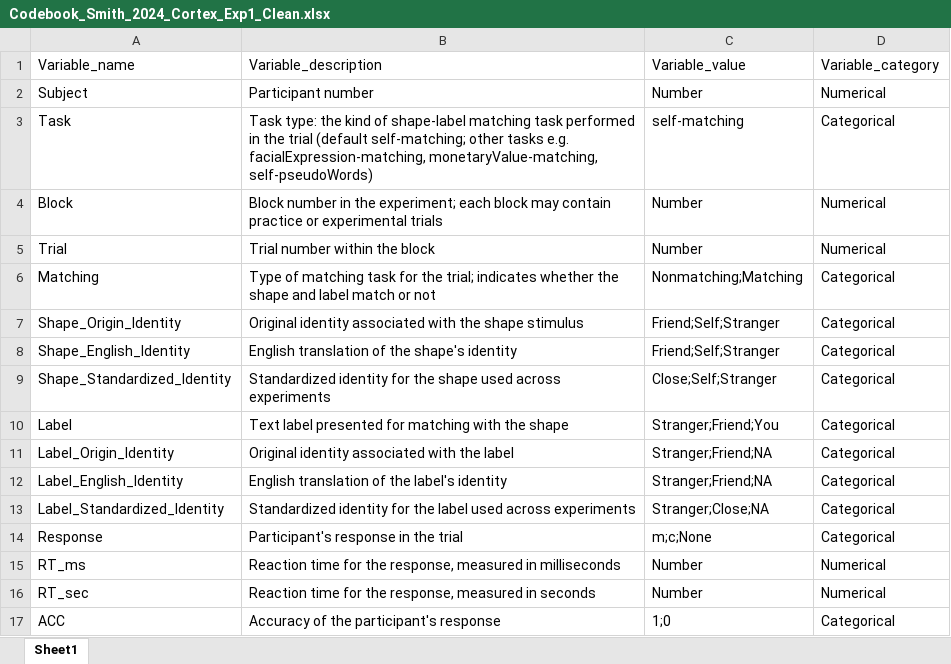
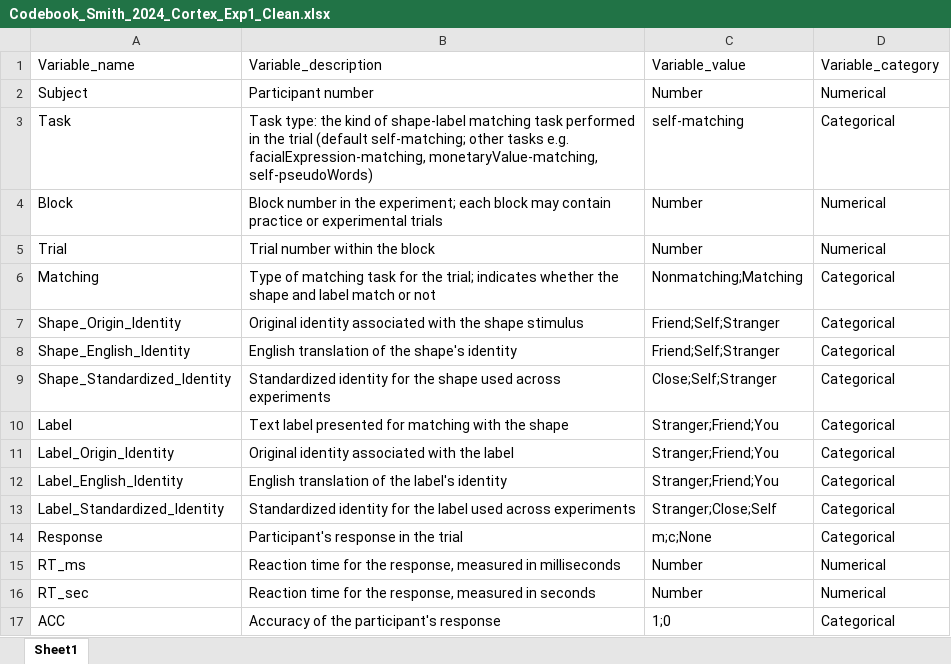
Before and after one commit to Chuan-Peng-Lab/SPE_Database, an Excel workbook: 1_Data/Smith_2024_Cortex/Codebook_Smith_2024_Cortex_Exp1_Clean.xlsx, sheet Sheet1, drawn as a sheet; values as stored, in another font and other column widths than the file's, no borders; the diff names each change by its address in the sheet, - before the commit and + after, or states it on an @@ line.

```diff
--- a/1_Data/Smith_2024_Cortex/Codebook_Smith_2024_Cortex_Exp1_Clean.xlsx (sheet Sheet1)
+++ b/1_Data/Smith_2024_Cortex/Codebook_Smith_2024_Cortex_Exp1_Clean.xlsx (sheet Sheet1)
-C11:C12: Stranger;Friend;NA
+C11:C12: Stranger;Friend;You
-C13: Stranger;Close;NA
+C13: Stranger;Close;Self
```
Also changed, not shown: 1_Data/Hobbs_2023_PsychMed/Codebook_Hobbs_2023_PsychMed_Exp1_Clean.xlsx, 1_Data/Lee_2026_BritJPsy/Exp2/Codebook_Lee_2026_BritJPsy_Exp2_Clean.xlsx, 18 other files.
